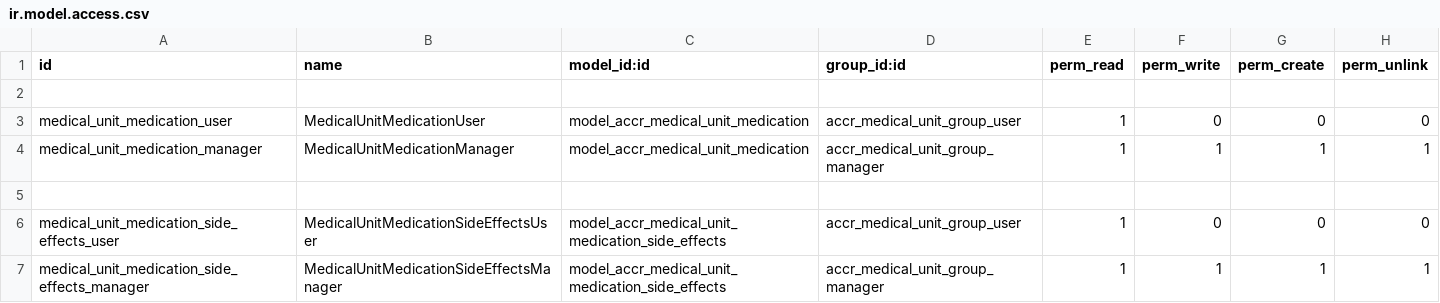
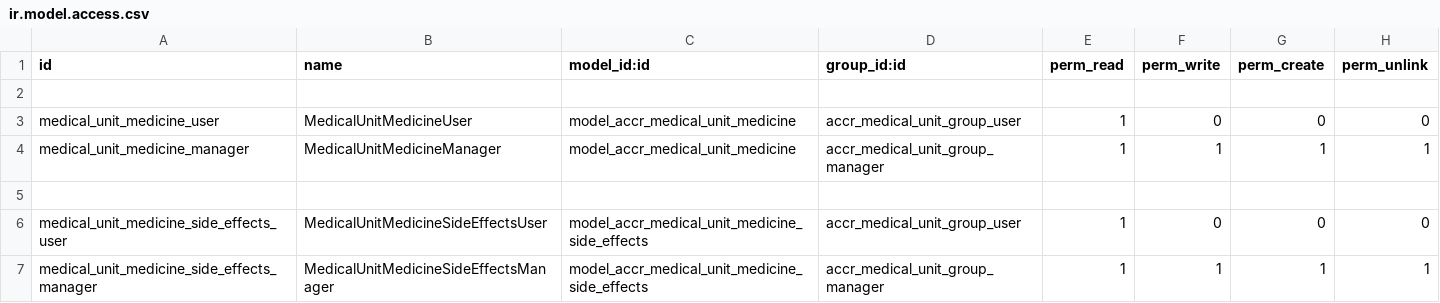
Before and after one commit to ff4f/PVG, a CSV file: accr_medical_unit/security/ir.model.access.csv, drawn as a sheet.

```diff
--- a/accr_medical_unit/security/ir.model.access.csv
+++ b/accr_medical_unit/security/ir.model.access.csv
@@ -2,6 +2,6 @@ id,name,model_id:id,group_id:id,perm_read,perm_write,perm_create,perm_unlink
 
-medical_unit_medication_user,MedicalUnitMedicationUser,model_accr_medical_unit_medication,accr_medical_unit_group_user,1,0,0,0
-medical_unit_medication_manager,MedicalUnitMedicationManager,model_accr_medical_unit_medication,accr_medical_unit_group_manager,1,1,1,1
+medical_unit_medicine_user,MedicalUnitMedicineUser,model_accr_medical_unit_medicine,accr_medical_unit_group_user,1,0,0,0
+medical_unit_medicine_manager,MedicalUnitMedicineManager,model_accr_medical_unit_medicine,accr_medical_unit_group_manager,1,1,1,1
 
-medical_unit_medication_side_effects_user,MedicalUnitMedicationSideEffectsUser,model_accr_medical_unit_medication_side_effects,accr_medical_unit_group_user,1,0,0,0
-medical_unit_medication_side_effects_manager,MedicalUnitMedicationSideEffectsManager,model_accr_medical_unit_medication_side_effects,accr_medical_unit_group_manager,1,1,1,1
+medical_unit_medicine_side_effects_user,MedicalUnitMedicineSideEffectsUser,model_accr_medical_unit_medicine_side_effects,accr_medical_unit_group_user,1,0,0,0
+medical_unit_medicine_side_effects_manager,MedicalUnitMedicineSideEffectsManager,model_accr_medical_unit_medicine_side_effects,accr_medical_unit_group_manager,1,1,1,1
```
Also changed, not shown: 10 other files.
